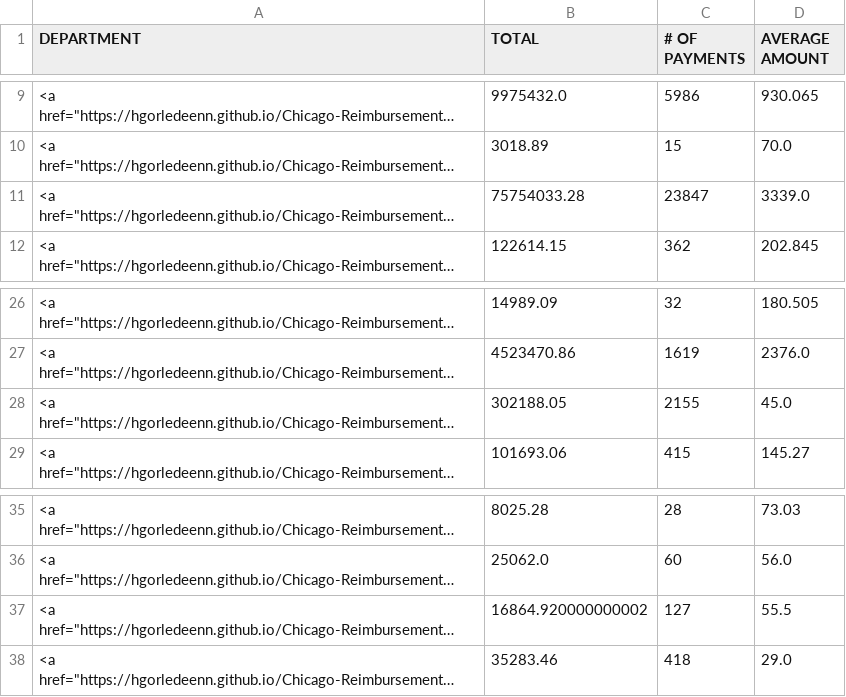
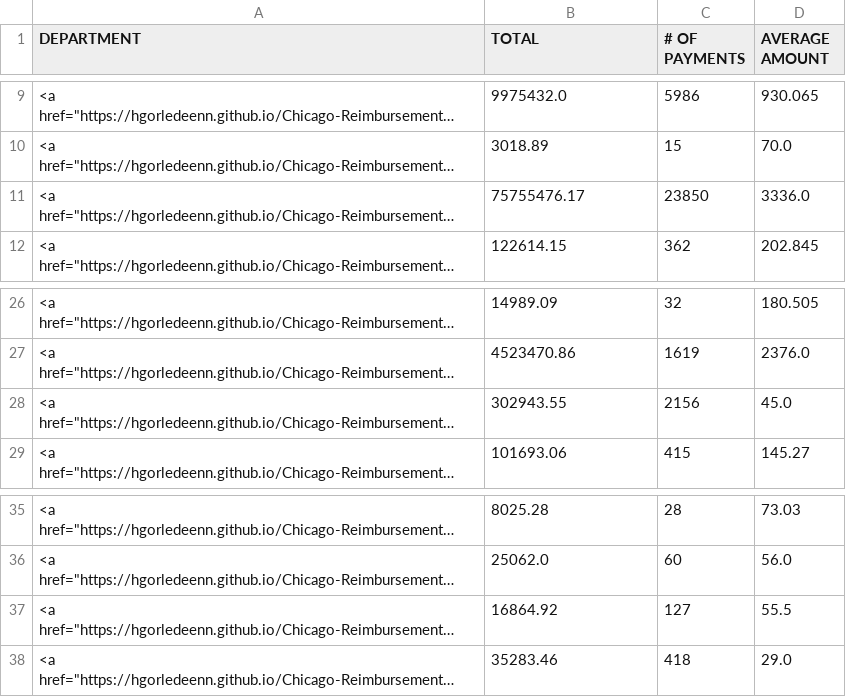
Before and after one commit to hgorledeenn/Chicago-Reimbursements-site, a CSV file: docs/by_department_summary.csv, drawn as a sheet; only a part is shown, gaps mark what is left out; long unchanged cells end in …; the diff names each change by its address in the sheet, - before the commit and + after, or states it on an @@ line.

```diff
--- a/docs/by_department_summary.csv
+++ b/docs/by_department_summary.csv
-B11 (TOTAL): 75754033.28
+B11 (TOTAL): 75755476.17
-C11 (# OF PAYMENTS): 23847
+C11 (# OF PAYMENTS): 23850
-D11 (AVERAGE AMOUNT): 3339.0
+D11 (AVERAGE AMOUNT): 3336.0
-B28 (TOTAL): 302188.05
+B28 (TOTAL): 302943.55
-C28 (# OF PAYMENTS): 2155
+C28 (# OF PAYMENTS): 2156
-B37 (TOTAL): 16864.920000000002
+B37 (TOTAL): 16864.92
```
Also changed, not shown: docs/dept-csvs/board-of-election-commissioners.csv, docs/dept-csvs/board-of-ethics.csv, 40 other files.
